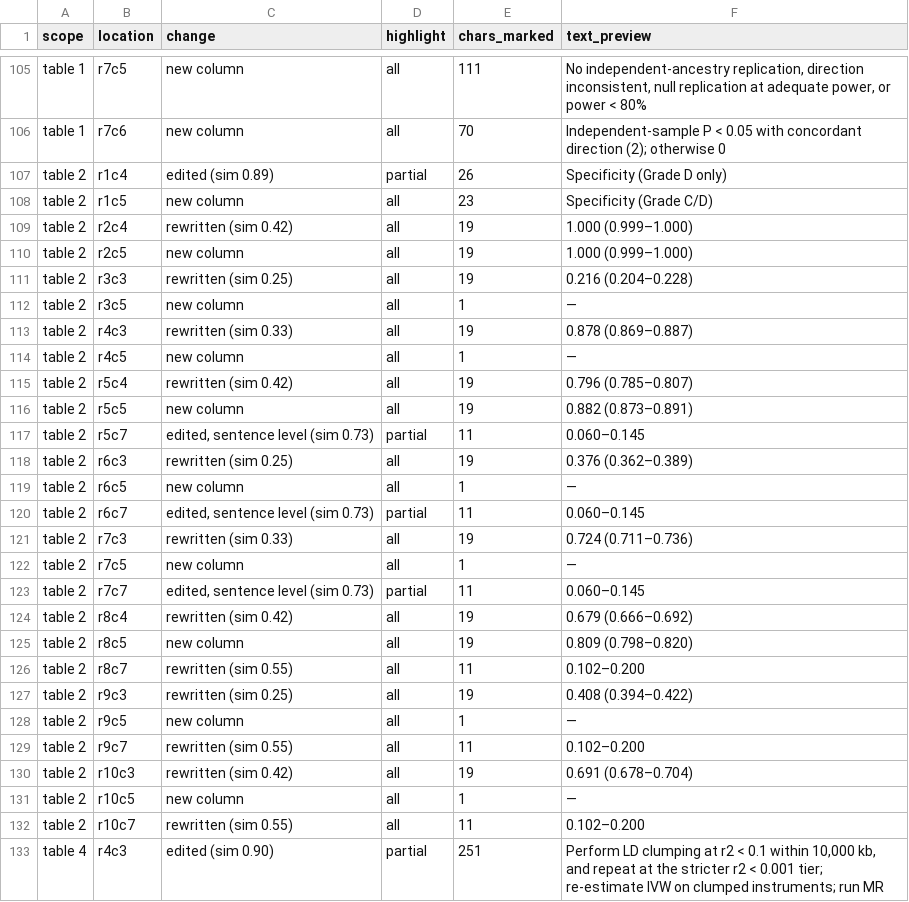
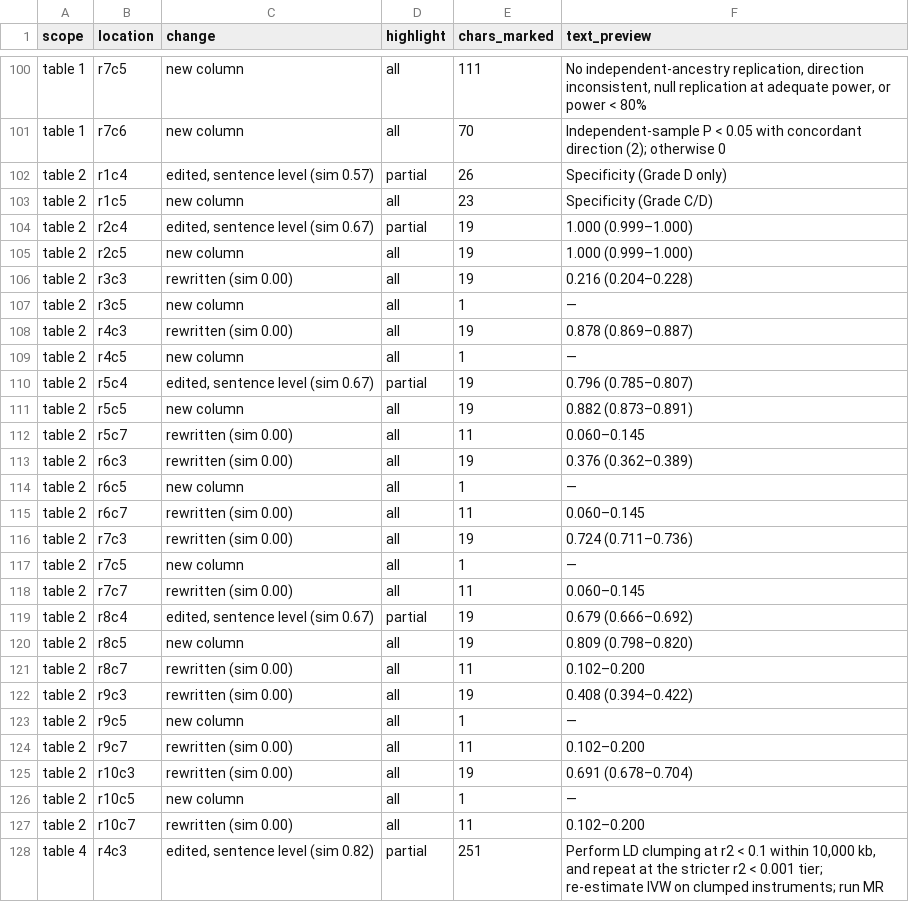
Before and after one commit to ming13333/iad-falsification-framework, a CSV file: 课题设计阶段/manuscript_Frontiers_Methods_v2_marked_changes.csv, drawn as a sheet; only a part is shown, gaps mark what is left out; the diff covers the shown part only.

Commit message:
fix(markup): judge paragraph similarity on words, not characters
mark_changes.py decided between word-level, sentence-level and whole-paragraph
marking with difflib's character ratio. On long paragraphs that ratio collapses
as soon as the edits are spread out: a paragraph sharing 91% of its words with
the submitted version scored 0.48, fell in the rewritten band, and was painted
green in full when only three phrases had moved. Two paragraphs were affected.

The band decision now uses a word-token ratio (sim_ratio); the character ratio
is still what pairs blocks and columns, where it is only a coarse floor.

The marked copy is rebuilt from it: 71 paragraphs and 56 table cells marked,
46 of the paragraphs at word level instead of 22, still 59% of the body text
under highlight because the revision really did rewrite that much. Plain text
of the marked copy is byte-identical to the clean copy -- only highlighting was
added -- and audit_response_letter.py still passes.

```diff
--- a/课题设计阶段/manuscript_Frontiers_Methods_v2_marked_changes.csv
+++ b/课题设计阶段/manuscript_Frontiers_Methods_v2_marked_changes.csv
@@ -106,28 +101,28 @@ table 1,r7c5,new column,all,111,"No independent-ancestry replication, direction
 table 1,r7c6,new column,all,70,Independent-sample P < 0.05 with concordant direction (2); otherwise 0
-table 2,r1c4,edited (sim 0.89),partial,26,Specificity (Grade D only)
+table 2,r1c4,"edited, sentence level (sim 0.57)",partial,26,Specificity (Grade D only)
 table 2,r1c5,new column,all,23,Specificity (Grade C/D)
-table 2,r2c4,rewritten (sim 0.42),all,19,1.000 (0.999–1.000)
+table 2,r2c4,"edited, sentence level (sim 0.67)",partial,19,1.000 (0.999–1.000)
 table 2,r2c5,new column,all,19,1.000 (0.999–1.000)
-table 2,r3c3,rewritten (sim 0.25),all,19,0.216 (0.204–0.228)
+table 2,r3c3,rewritten (sim 0.00),all,19,0.216 (0.204–0.228)
 table 2,r3c5,new column,all,1,—
-table 2,r4c3,rewritten (sim 0.33),all,19,0.878 (0.869–0.887)
+table 2,r4c3,rewritten (sim 0.00),all,19,0.878 (0.869–0.887)
 table 2,r4c5,new column,all,1,—
-table 2,r5c4,rewritten (sim 0.42),all,19,0.796 (0.785–0.807)
+table 2,r5c4,"edited, sentence level (sim 0.67)",partial,19,0.796 (0.785–0.807)
 table 2,r5c5,new column,all,19,0.882 (0.873–0.891)
-table 2,r5c7,"edited, sentence level (sim 0.73)",partial,11,0.060–0.145
-table 2,r6c3,rewritten (sim 0.25),all,19,0.376 (0.362–0.389)
+table 2,r5c7,rewritten (sim 0.00),all,11,0.060–0.145
+table 2,r6c3,rewritten (sim 0.00),all,19,0.376 (0.362–0.389)
 table 2,r6c5,new column,all,1,—
-table 2,r6c7,"edited, sentence level (sim 0.73)",partial,11,0.060–0.145
-table 2,r7c3,rewritten (sim 0.33),all,19,0.724 (0.711–0.736)
+table 2,r6c7,rewritten (sim 0.00),all,11,0.060–0.145
+table 2,r7c3,rewritten (sim 0.00),all,19,0.724 (0.711–0.736)
 table 2,r7c5,new column,all,1,—
-table 2,r7c7,"edited, sentence level (sim 0.73)",partial,11,0.060–0.145
-table 2,r8c4,rewritten (sim 0.42),all,19,0.679 (0.666–0.692)
+table 2,r7c7,rewritten (sim 0.00),all,11,0.060–0.145
+table 2,r8c4,"edited, sentence level (sim 0.67)",partial,19,0.679 (0.666–0.692)
 table 2,r8c5,new column,all,19,0.809 (0.798–0.820)
-table 2,r8c7,rewritten (sim 0.55),all,11,0.102–0.200
-table 2,r9c3,rewritten (sim 0.25),all,19,0.408 (0.394–0.422)
+table 2,r8c7,rewritten (sim 0.00),all,11,0.102–0.200
+table 2,r9c3,rewritten (sim 0.00),all,19,0.408 (0.394–0.422)
 table 2,r9c5,new column,all,1,—
-table 2,r9c7,rewritten (sim 0.55),all,11,0.102–0.200
-table 2,r10c3,rewritten (sim 0.42),all,19,0.691 (0.678–0.704)
+table 2,r9c7,rewritten (sim 0.00),all,11,0.102–0.200
+table 2,r10c3,rewritten (sim 0.00),all,19,0.691 (0.678–0.704)
 table 2,r10c5,new column,all,1,—
-table 2,r10c7,rewritten (sim 0.55),all,11,0.102–0.200
-table 4,r4c3,edited (sim 0.90),partial,251,"Perform LD clumping at r2 < 0.1 within 10,000 kb, and repeat at the stricter r2 < 0.001 tier; re-estimate IVW on clumped instruments; run MR"
+table 2,r10c7,rewritten (sim 0.00),all,11,0.102–0.200
+table 4,r4c3,"edited, sentence level (sim 0.82)",partial,251,"Perform LD clumping at r2 < 0.1 within 10,000 kb, and repeat at the stricter r2 < 0.001 tier; re-estimate IVW on clumped instruments; run MR"
```
Also changed, not shown: 5 removed rows and 63 edited cells elsewhere in this file, 2 other files.
